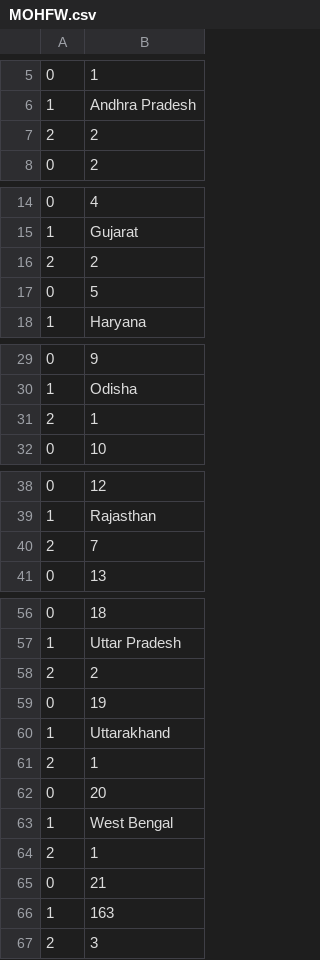
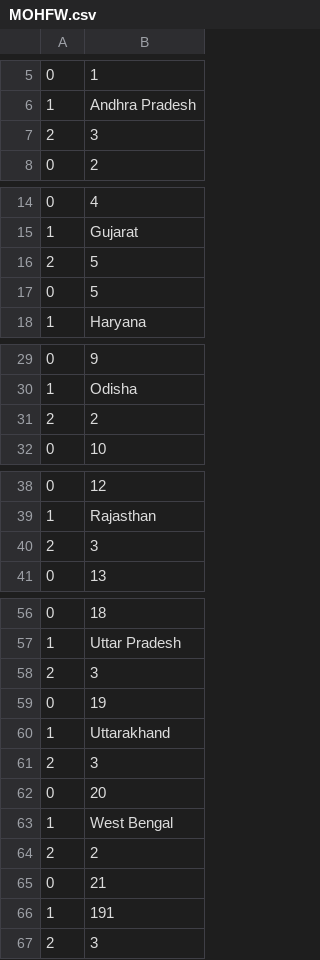
Before and after one commit to AnantaSrikar/NotifierBot, a CSV file: MOHFW.csv, drawn as a sheet; only a part is shown, gaps mark what is left out; the diff covers the shown part only.

Commit message:
Update : 20-03-20 17:03

```diff
--- a/MOHFW.csv
+++ b/MOHFW.csv
@@ -6,3 +6,3 @@
 1,Andhra Pradesh
-2,2
+2,3
 0,2
@@ -15,3 +15,3 @@
 1,Gujarat
-2,2
+2,5
 0,5
@@ -30,3 +30,3 @@
 1,Odisha
-2,1
+2,2
 0,10
@@ -39,3 +39,3 @@
 1,Rajasthan
-2,7
+2,3
 0,13
@@ -57,11 +57,11 @@
 1,Uttar Pradesh
-2,2
+2,3
 0,19
 1,Uttarakhand
-2,1
+2,3
 0,20
 1,West Bengal
-2,1
+2,2
 0,21
-1,163
+1,191
 2,3
```
Also changed, not shown: 1 edited cell elsewhere in this file.
